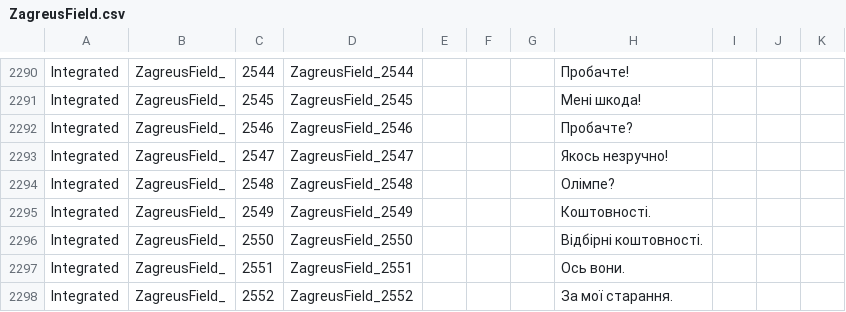
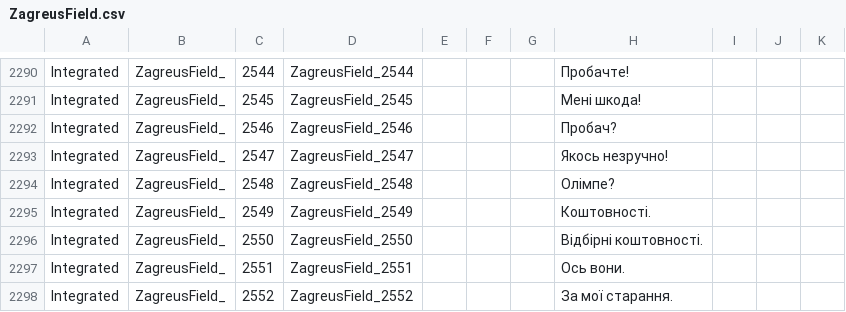
Before and after one commit to MoorASick/Hades_UA, a CSV file: Content/Subtitles/pl/ZagreusField.csv, drawn as a sheet; only a part is shown, gaps mark what is left out.

Commit message:
fix
загрей до харона говорить коли гроші позичає

```diff
--- a/Content/Subtitles/pl/ZagreusField.csv
+++ b/Content/Subtitles/pl/ZagreusField.csv
@@ -2291,3 +2291,3 @@
 "Integrated","ZagreusField_","2545","ZagreusField_2545","","","","Мені шкода!","","",""
-"Integrated","ZagreusField_","2546","ZagreusField_2546","","","","Пробачте?","","",""
+"Integrated","ZagreusField_","2546","ZagreusField_2546","","","","Пробач?","","",""
 "Integrated","ZagreusField_","2547","ZagreusField_2547","","","","Якось незручно!","","",""
```
